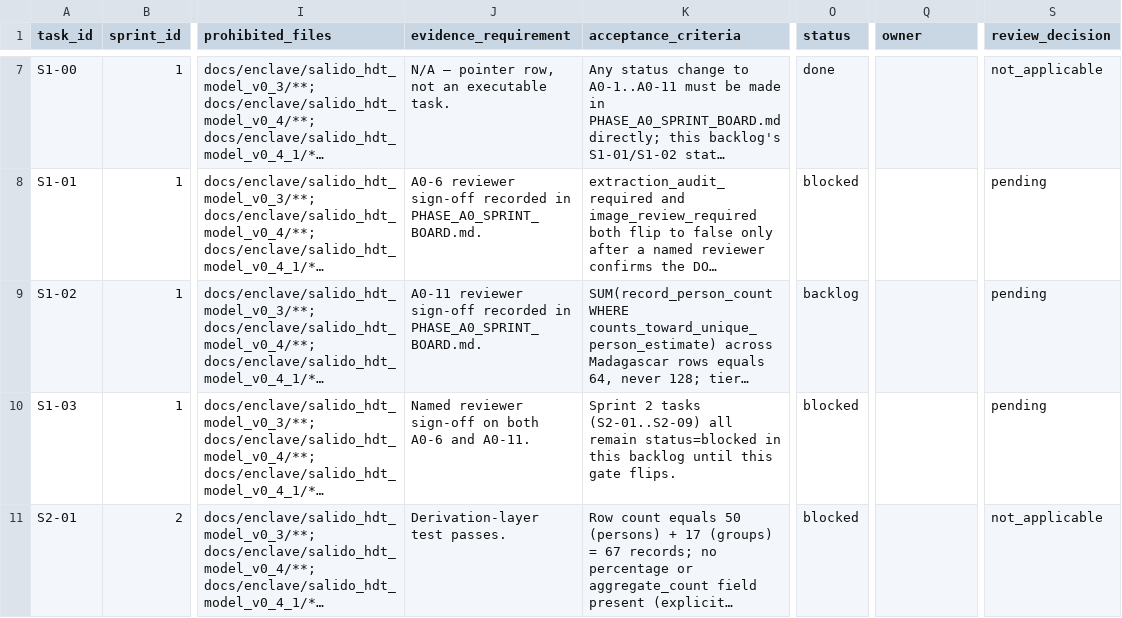
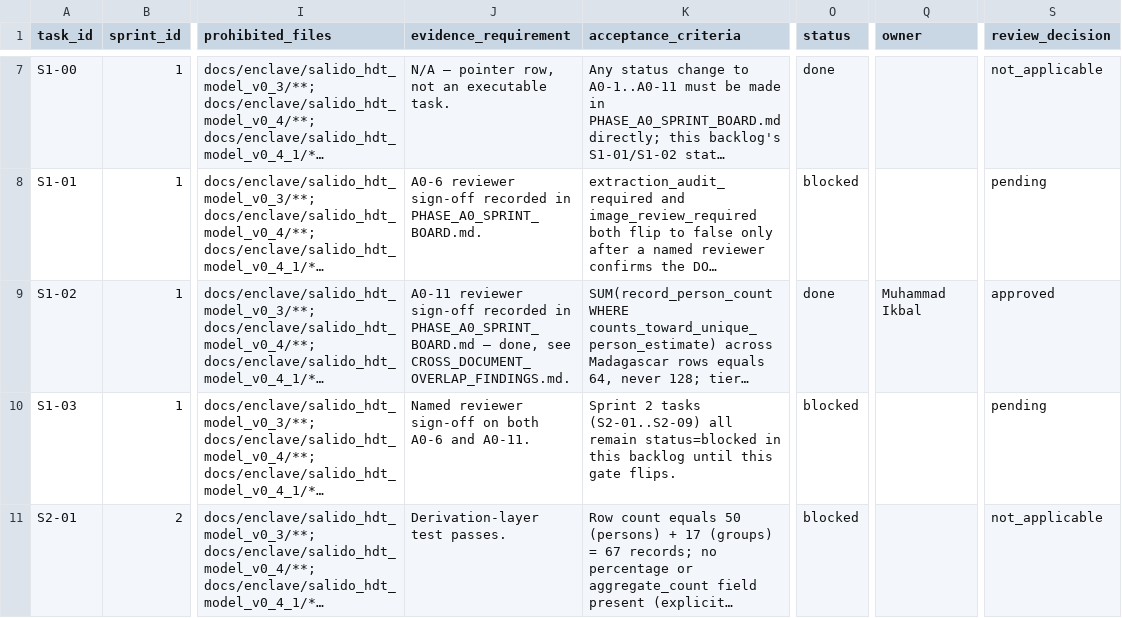
Before and after one commit to mhdikbal/westkust-routes, a CSV file: docs/enclave/implementation/ENCLAVE_1682_BACKLOG.csv, drawn as a sheet; only a part is shown, gaps mark what is left out; long unchanged cells end in …; the diff names each change by its address in the sheet, - before the commit and + after, or states it on an @@ line.

Commit message:
docs(enclave-1682): close Phase A0 Workstream 2 with reviewer sign-off
- enumerate all 5 corpus documents for temporal overlap with the personnel register
- find structural population overlap in DOC-PROTOCOL-1682 and DOC-INVENTORY-1682-01-04
- confirm no cross-document evidence contradicts the Madagascar de-dup assignment
- record 308 as the standing provisional estimate; tier 6 remains unresolved
- flag the exhaustiveness limit from unlinked source_document_id on passages
- mark A0-7 through A0-11 done, signed off by Muhammad Ikbal
- update S1-02 to done in the master backlog

```diff
--- a/docs/enclave/implementation/ENCLAVE_1682_BACKLOG.csv
+++ b/docs/enclave/implementation/ENCLAVE_1682_BACKLOG.csv
-J9 (evidence_requirement): …recorded in PHASE_A0_SPRINT_BOARD.md.
+J9 (evidence_requirement): …recorded in PHASE_A0_SPRINT_BOARD.md — done, see CROSS_DOCUMENT_OVERLAP_FINDINGS.md.
-O9 (status): backlog
+O9 (status): done
-Q9 (owner): (empty)
+Q9 (owner): Muhammad Ikbal
-S9 (review_decision): pending
+S9 (review_decision): approved
```
Also changed, not shown: 2 other files.
